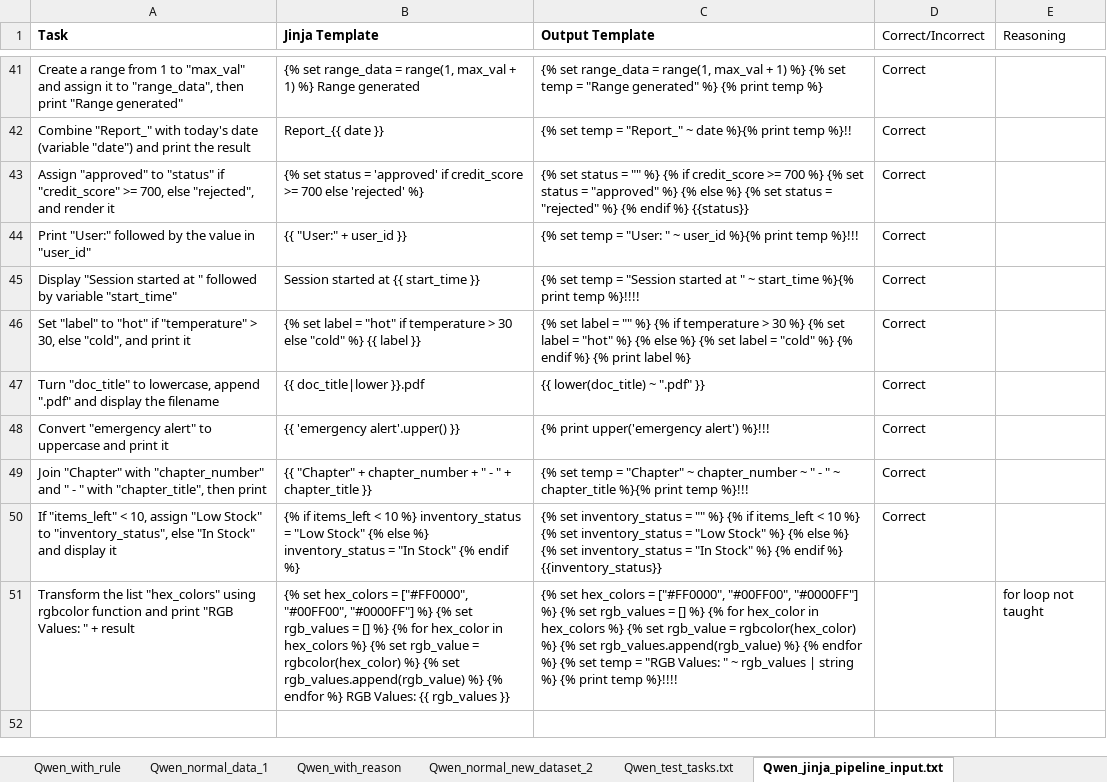
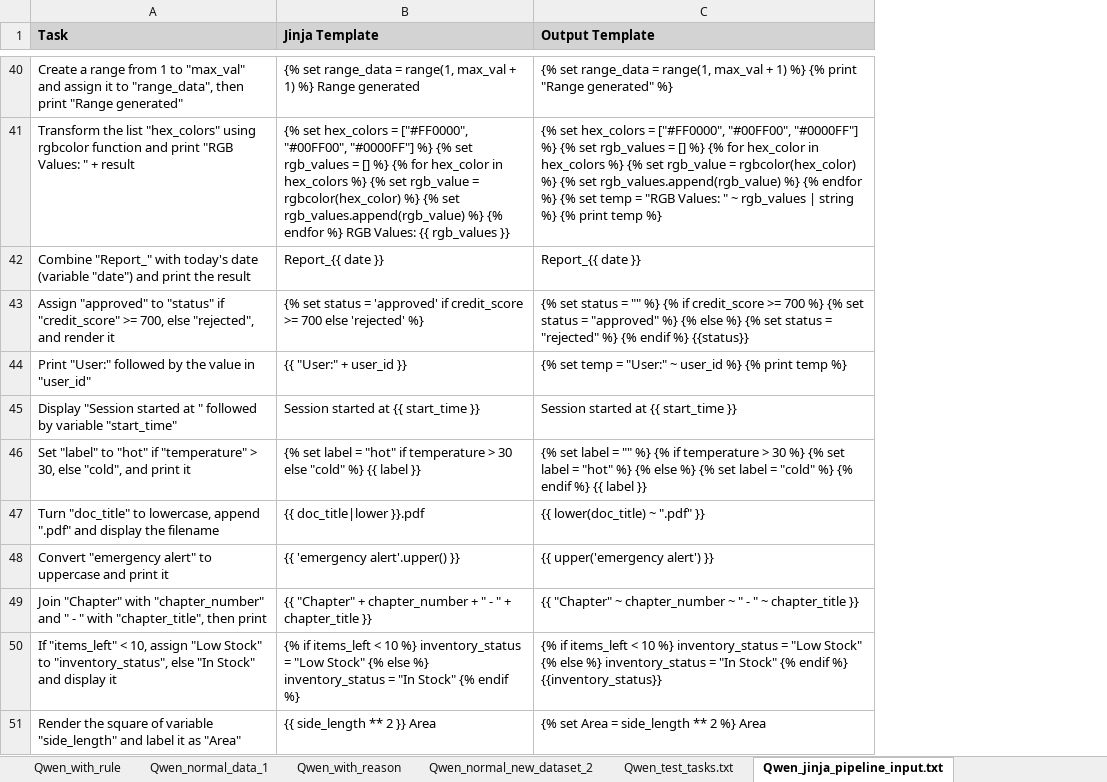
Before and after one commit to utsav-shah10/llama-cognam, an Excel workbook: results.xlsx, sheet Qwen_jinja_pipeline_input.txt, drawn as a sheet; only a part is shown, gaps mark what is left out; values as stored, in another font and other column widths than the file's, no borders; charts and pictures and table styles not drawn; removed rows and columns are numbered as before the commit, all else as after; the diff covers the shown part only; the diff names each change by its address in the sheet, - before the commit and + after, or states it on an @@ line.

```diff
--- a/results.xlsx (sheet Qwen_jinja_pipeline_input.txt)
+++ b/results.xlsx (sheet Qwen_jinja_pipeline_input.txt)
-column D (Correct/Incorrect), rows 41-50: all Correct
-column E (Reasoning), empty
-A1:C1 fill: none
+A1:C1 fill: #D3D3D3
-C40 (Output Template): …%} {% set temp = "Range generated" %} {% print temp %}
+C40 (Output Template): …%} {% print "Range generated" %}
+row 41: Transform the list "hex_colors" using rgbcolor function and print "RGB Values: " + result | {% set hex_colors = ["#FF0000", "#00FF00", "#0000FF"] %} {% set rgb_values = [] %} {% for hex_color in hex_colors %} {% set rgb_value = rgbcolor(hex_color) %} {% set rgb_values.append(rgb_value) %} {% endfor %} RGB Values: {{ rgb_values }} | {% set hex_colors = ["#FF0000", "#00FF00", "#0000FF"] %} {% set rgb_values = [] %} {% for hex_color in hex_colors %} {% set rgb_value = rgbcolor(hex_color) %} {% set rgb_values.append(rgb_value) %} {% endfor %} {% set temp = "RGB Values: " ~ rgb_values | string %} {% print temp %}
-C42 (Output Template): {% set temp = "Report_" ~ date %}{% print temp %}!!
+C42 (Output Template): Report_{{ date }}
-C44 (Output Template): …temp = "User: " ~ user_id %}{% print temp %}!!!
+C44 (Output Template): …temp = "User:" ~ user_id %} {% print temp %}
-C45 (Output Template): {% set temp = "Session started at " ~ start_time %}{% print temp %}!!!!
+C45 (Output Template): Session started at {{ start_time }}
-C46 (Output Template): …endif %} {% print label %}
+C46 (Output Template): …endif %} {{ label }}
-C48 (Output Template): {% print upper('emergency alert') %}!!!
+C48 (Output Template): {{ upper('emergency alert') }}
-C49 (Output Template): {% set temp = "Chapter" ~ chapter_number ~ " - " ~ chapter_title %}{% print temp %}!!!
+C49 (Output Template): {{ "Chapter" ~ chapter_number ~ " - " ~ chapter_title }}
-C50 (Output Template): {% set inventory_status = "" %} {% if items_left < 10 %} {% set inventory_status = "Low Stock" %} {% else %} {% set inventory_status = "In Stock" %} {% endif…
+C50 (Output Template): {% if items_left < 10 %} inventory_status = "Low Stock" {% else %} inventory_status = "In Stock" {% endif…
-row 51: Transform the list "hex_colors" using rgbcolor function and print "RGB Values: " + result | {% set hex_colors = ["#FF0000", "#00FF00", "#0000FF"] %} {% set rgb_values = [] %} {% for hex_color in hex_colors %} {% set rgb_value = rgbcolor(hex_color) %} {% set rgb_values.append(rgb_value) %} {% endfor %} RGB Values: {{ rgb_values }} | {% set hex_colors = ["#FF0000", "#00FF00", "#0000FF"] %} {% set rgb_values = [] %} {% for hex_color in hex_colors %} {% set rgb_value = rgbcolor(hex_color) %} {% set rgb_values.append(rgb_value) %} {% endfor %} {% set temp = "RGB Values: " ~ rgb_values | string %} {% print temp %}!!!! |  | for loop not taught
+row 51: Render the square of variable "side_length" and label it as "Area" | {{ side_length ** 2 }} Area | {% set Area = side_length ** 2 %} Area
```
Also changed, not shown: 26 added rows, 27 removed rows, 5 moved rows and 5 edited cells elsewhere in this sheet, other sheet tabs, charts or pictures, 47 other files.
